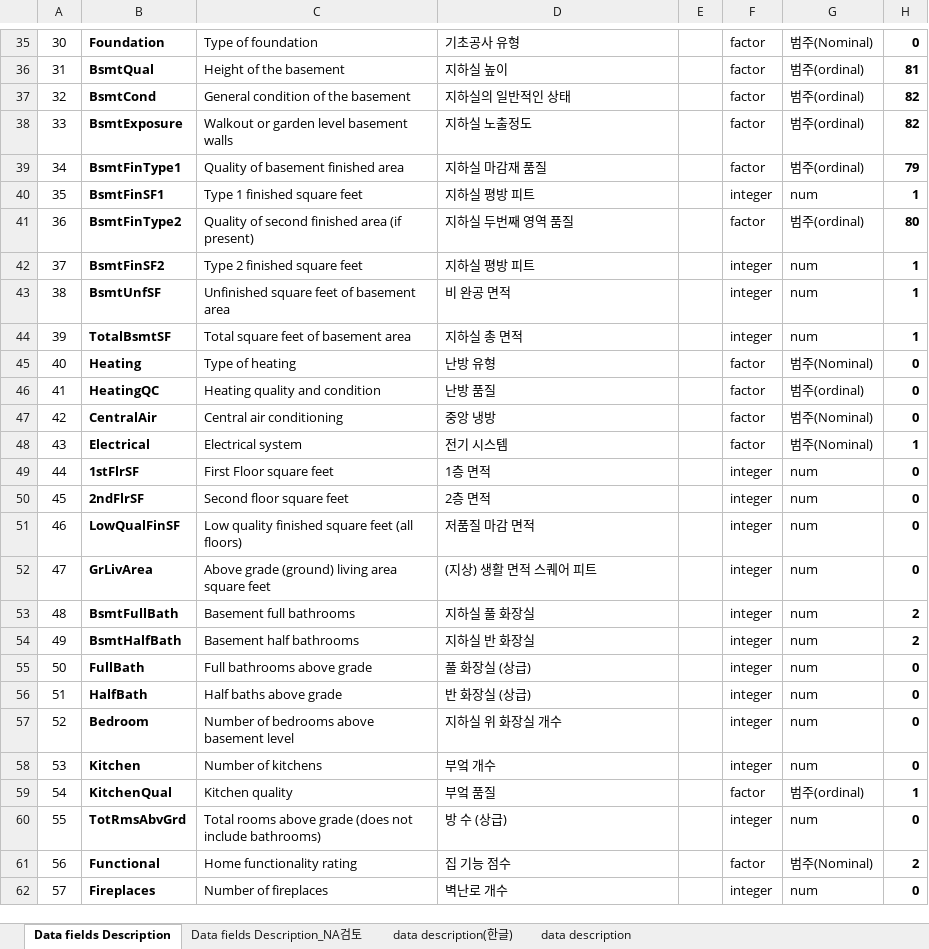
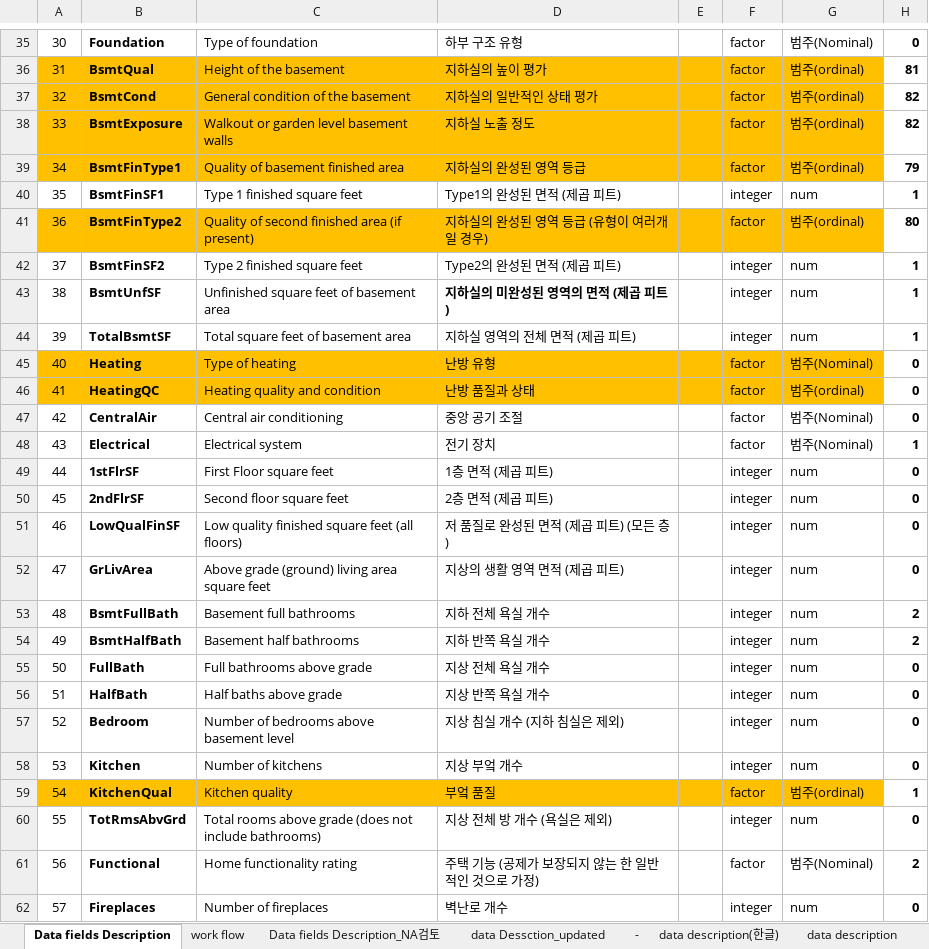
Before and after one commit to longnym/ml_lab, an Excel workbook: Heesuk/Kwak_Data fields Description.xlsx, sheet Data fields Description, drawn as a sheet; only a part is shown, gaps mark what is left out; values as stored, in another font and other column widths than the file's, no borders; conditional formats not drawn; the diff covers the shown part only; the diff names each change by its address in the sheet, - before the commit and + after, or states it on an @@ line.

```diff
--- a/Heesuk/Kwak_Data fields Description.xlsx (sheet Data fields Description)
+++ b/Heesuk/Kwak_Data fields Description.xlsx (sheet Data fields Description)
+sheet tab: work flow
+sheet tab: data Dessction_updated
+sheet tab: -
-D35: 기초공사 유형
+D35: 하부 구조 유형
-A36:G39 fill: none
+A36:G39 fill: #FFC000
-D36: 지하실 높이
+D36: 지하실의 높이 평가
-D37: 지하실의 일반적인 상태
+D37: 지하실의 일반적인 상태 평가
-D38: 지하실 노출정도
+D38: 지하실 노출 정도
-D39: 지하실 마감재 품질
+D39: 지하실의 완성된 영역 등급
-D40: 지하실 평방 피트
+D40: Type1의 완성된 면적 (제곱 피트)
-A41:G41 fill: none
+A41:G41 fill: #FFC000
-D41: 지하실 두번째 영역 품질
+D41: 지하실의 완성된 영역 등급 (유형이 여러개일 경우)
-D42: 지하실 평방 피트
+D42: Type2의 완성된 면적 (제곱 피트)
-D43: 비 완공 면적
+D43: 지하실의 미완성된 영역의 면적 (제곱 피트)
-D43 bold: off
+D43 bold: on
-D44: 지하실 총 면적
+D44: 지하실 영역의 전체 면적 (제곱 피트)
-A45:G46 fill: none
+A45:G46 fill: #FFC000
-D46: 난방 품질
+D46: 난방 품질과 상태
-D47: 중앙 냉방
+D47: 중앙 공기 조절
-D48: 전기 시스템
+D48: 전기 장치
-D49: 1층 면적
+D49: 1층 면적 (제곱 피트)
-D50: 2층 면적
+D50: 2층 면적 (제곱 피트)
-D51: 저품질 마감 면적
+D51: 저 품질로 완성된 면적 (제곱 피트) (모든 층)
-D52: (지상) 생활 면적 스퀘어 피트
+D52: 지상의 생활 영역 면적 (제곱 피트)
-D53: 지하실 풀 화장실
+D53: 지하 전체 욕실 개수
-D54: 지하실 반 화장실
+D54: 지하 반쪽 욕실 개수
-D55: 풀 화장실 (상급)
+D55: 지상 전체 욕실 개수
-D56: 반 화장실 (상급)
+D56: 지상 반쪽 욕실 개수
-D57: 지하실 위 화장실 개수
+D57: 지상 침실 개수 (지하 침실은 제외)
-D58: 부엌 개수
+D58: 지상 부엌 개수
-A59:G59 fill: none
+A59:G59 fill: #FFC000
-D60: 방 수 (상급)
+D60: 지상 전체 방 개수 (욕실은 제외)
-D61: 집 기능 점수
+D61: 주택 기능 (공제가 보장되지 않는 한 일반적인 것으로 가정)
```
Also changed, not shown: 44 edited cells and cell formats elsewhere in this sheet, sheet Data fields Description_NA검토.
